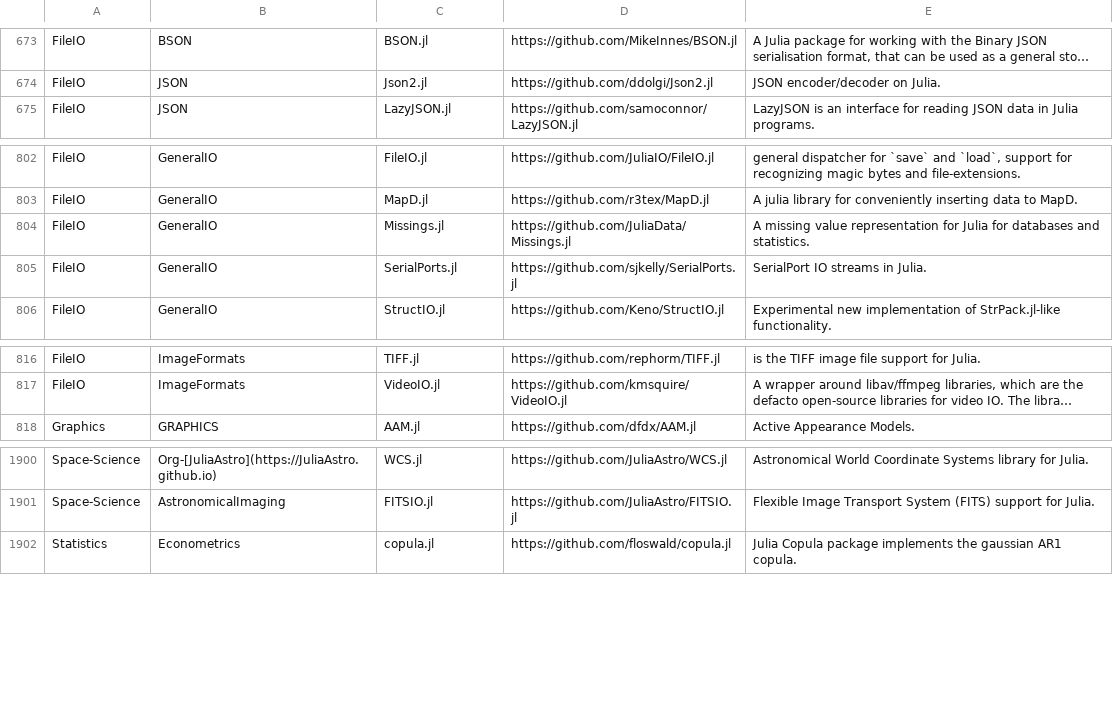
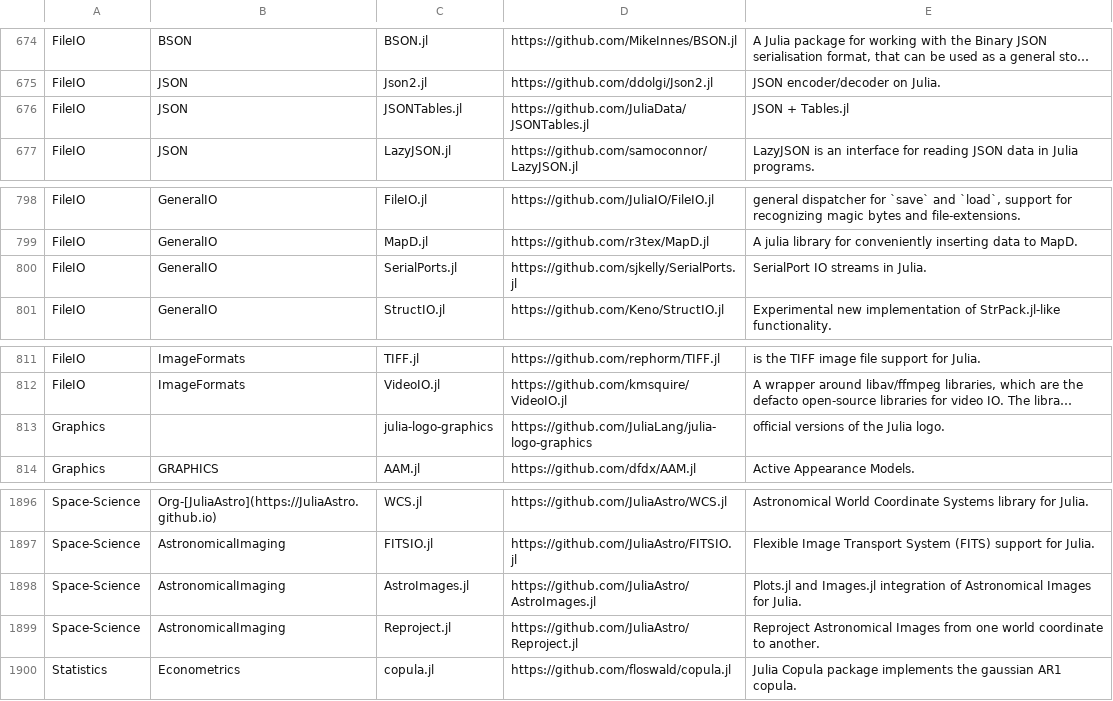
Before and after one commit to svaksha/Julia.jl, a CSV file: db.csv, drawn as a sheet; only a part is shown, gaps mark what is left out; long unchanged cells end in …; removed rows and columns are numbered as before the commit, all else as after; the diff covers the shown part only; the diff names each change by its address in the sheet, - before the commit and + after, or states it on an @@ line.

Commit message:
JuliaData/JSONTables.jl

```diff
--- a/db.csv
+++ b/db.csv
+row 676: FileIO | JSON | JSONTables.jl | https://github.com/JuliaData/JSONTables.jl | JSON + Tables.jl
-row 804: FileIO | GeneralIO | Missings.jl | https://github.com/JuliaData/Missings.jl | A missing value representation for Julia for databases and statistics.
+row 813: Graphics |  | julia-logo-graphics | https://github.com/JuliaLang/julia-logo-graphics | official versions of the Julia logo.
+row 1898: Space-Science | AstronomicalImaging | AstroImages.jl | https://github.com/JuliaAstro/AstroImages.jl | Plots.jl and Images.jl integration of Astronomical Images for Julia.
+row 1899: Space-Science | AstronomicalImaging | Reproject.jl | https://github.com/JuliaAstro/Reproject.jl | Reproject Astronomical Images from one world coordinate to another.
```
Also changed, not shown: 3 added rows, 8 removed rows and 14 edited cells elsewhere in this file, 3 other files.
